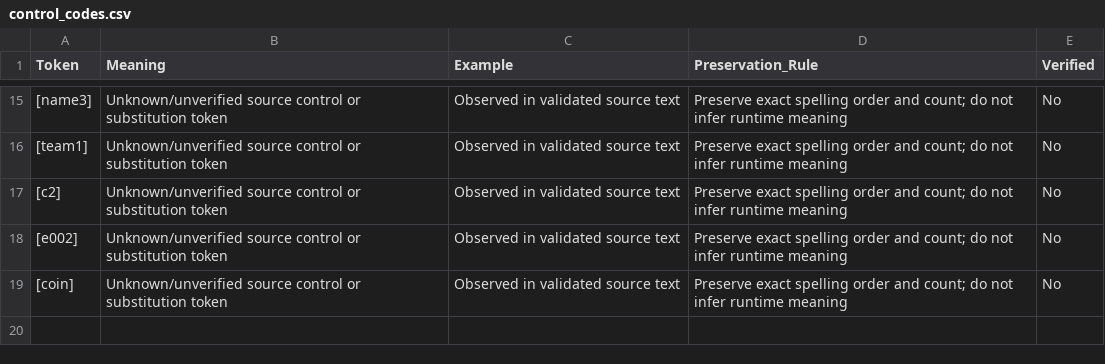
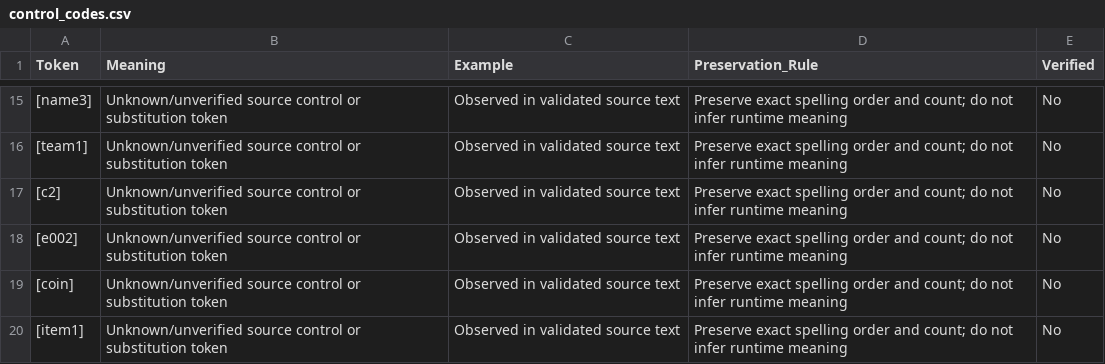
Before and after one commit to bankboom/Retro-Translate-TH, a CSV file: projects/mario-party-ds-us-rev2/translations/control_codes.csv, drawn as a sheet; only a part is shown, gaps mark what is left out.

```diff
--- a/projects/mario-party-ds-us-rev2/translations/control_codes.csv
+++ b/projects/mario-party-ds-us-rev2/translations/control_codes.csv
@@ -19 +19,2 @@
 [coin],Unknown/unverified source control or substitution token,Observed in validated source text,Preserve exact spelling order and count; do not infer runtime meaning,No
+[item1],Unknown/unverified source control or substitution token,Observed in validated source text,Preserve exact spelling order and count; do not infer runtime meaning,No
```
Also changed, not shown: 4 other files.
